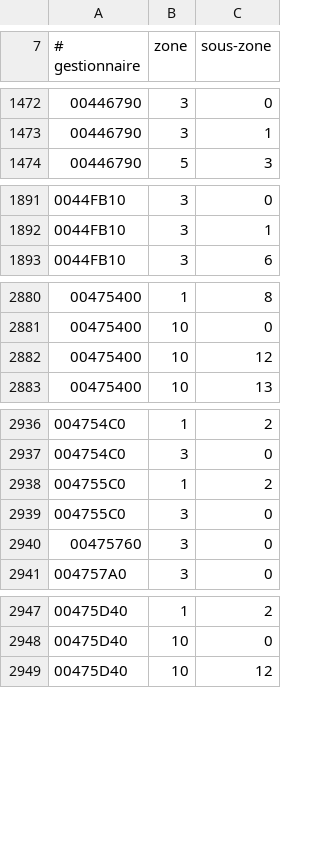
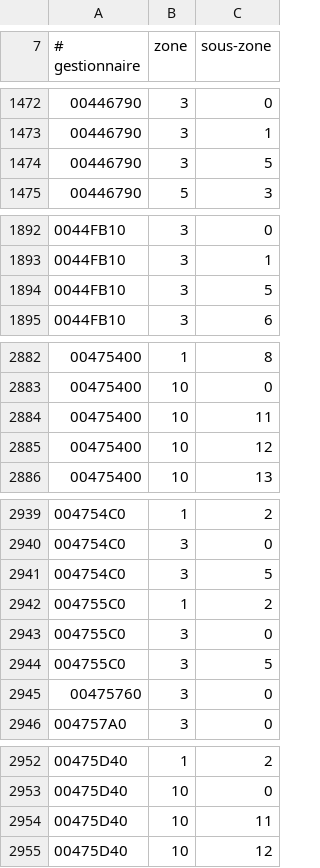
Before and after one commit to ChatgaraTech/OpenForesia, a TSV file: Documentation/Etat/handlers-exerces.tsv, drawn as a sheet; only a part is shown, gaps mark what is left out.

```diff
--- a/Documentation/Etat/handlers-exerces.tsv
+++ b/Documentation/Etat/handlers-exerces.tsv
@@ -1473,2 +1473,3 @@
 00446790	3	1
+00446790	3	5
 00446790	5	3
@@ -1892,2 +1893,3 @@
 0044FB10	3	1
+0044FB10	3	5
 0044FB10	3	6
@@ -2881,2 +2883,3 @@
 00475400	10	0
+00475400	10	11
 00475400	10	12
@@ -2937,4 +2940,6 @@
 004754C0	3	0
+004754C0	3	5
 004755C0	1	2
 004755C0	3	0
+004755C0	3	5
 00475760	3	0
@@ -2948,2 +2953,3 @@
 00475D40	10	0
+00475D40	10	11
 00475D40	10	12
```
Also changed, not shown: Documentation/Etat/objets-exerces.tsv, 21 other files.
